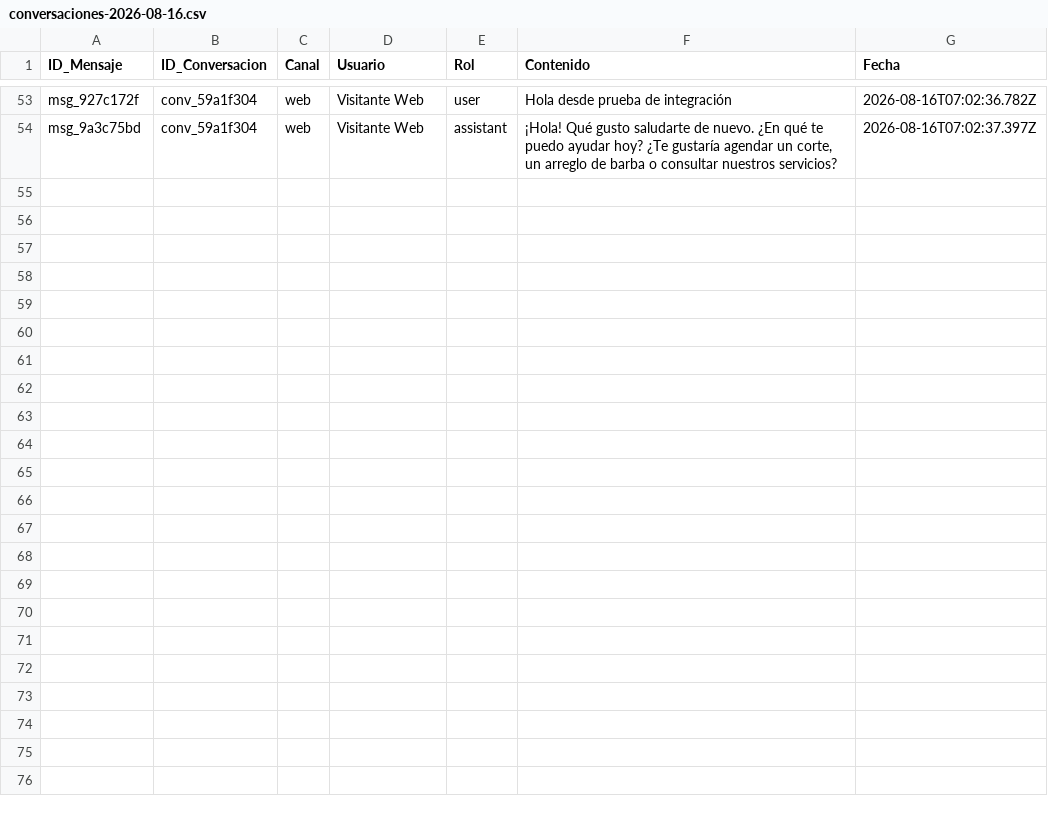
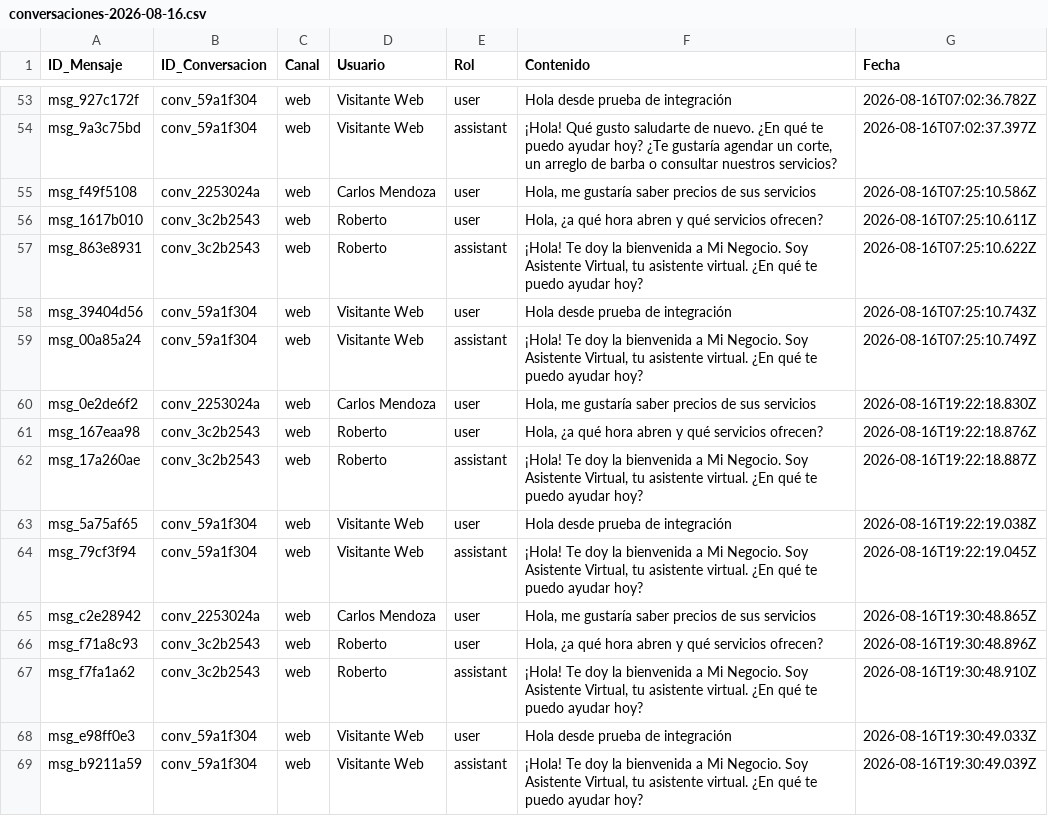
Before and after one commit to JEMM168D/facilisbot, a CSV file: member/exportaciones/conversaciones-2026-08-16.csv, drawn as a sheet; only a part is shown, gaps mark what is left out.

```diff
--- a/member/exportaciones/conversaciones-2026-08-16.csv
+++ b/member/exportaciones/conversaciones-2026-08-16.csv
@@ -72 +72,16 @@ msg_927c172f,conv_59a1f304,web,"Visitante Web",user,"Hola desde prueba de integr
 msg_9a3c75bd,conv_59a1f304,web,"Visitante Web",assistant,"¡Hola! Qué gusto saludarte de nuevo. ¿En qué te puedo ayudar hoy? ¿Te gustaría agendar un corte, un arreglo de barba o consultar nuestros servicios?",2026-08-16T07:02:37.397Z
+msg_f49f5108,conv_2253024a,web,"Carlos Mendoza",user,"Hola, me gustaría saber precios de sus servicios",2026-08-16T07:25:10.586Z
+msg_1617b010,conv_3c2b2543,web,"Roberto",user,"Hola, ¿a qué hora abren y qué servicios ofrecen?",2026-08-16T07:25:10.611Z
+msg_863e8931,conv_3c2b2543,web,"Roberto",assistant,"¡Hola! Te doy la bienvenida a Mi Negocio. Soy Asistente Virtual, tu asistente virtual. ¿En qué te puedo ayudar hoy?",2026-08-16T07:25:10.622Z
+msg_39404d56,conv_59a1f304,web,"Visitante Web",user,"Hola desde prueba de integración",2026-08-16T07:25:10.743Z
+msg_00a85a24,conv_59a1f304,web,"Visitante Web",assistant,"¡Hola! Te doy la bienvenida a Mi Negocio. Soy Asistente Virtual, tu asistente virtual. ¿En qué te puedo ayudar hoy?",2026-08-16T07:25:10.749Z
+msg_0e2de6f2,conv_2253024a,web,"Carlos Mendoza",user,"Hola, me gustaría saber precios de sus servicios",2026-08-16T19:22:18.830Z
+msg_167eaa98,conv_3c2b2543,web,"Roberto",user,"Hola, ¿a qué hora abren y qué servicios ofrecen?",2026-08-16T19:22:18.876Z
+msg_17a260ae,conv_3c2b2543,web,"Roberto",assistant,"¡Hola! Te doy la bienvenida a Mi Negocio. Soy Asistente Virtual, tu asistente virtual. ¿En qué te puedo ayudar hoy?",2026-08-16T19:22:18.887Z
+msg_5a75af65,conv_59a1f304,web,"Visitante Web",user,"Hola desde prueba de integración",2026-08-16T19:22:19.038Z
+msg_79cf3f94,conv_59a1f304,web,"Visitante Web",assistant,"¡Hola! Te doy la bienvenida a Mi Negocio. Soy Asistente Virtual, tu asistente virtual. ¿En qué te puedo ayudar hoy?",2026-08-16T19:22:19.045Z
+msg_c2e28942,conv_2253024a,web,"Carlos Mendoza",user,"Hola, me gustaría saber precios de sus servicios",2026-08-16T19:30:48.865Z
+msg_f71a8c93,conv_3c2b2543,web,"Roberto",user,"Hola, ¿a qué hora abren y qué servicios ofrecen?",2026-08-16T19:30:48.896Z
+msg_f7fa1a62,conv_3c2b2543,web,"Roberto",assistant,"¡Hola! Te doy la bienvenida a Mi Negocio. Soy Asistente Virtual, tu asistente virtual. ¿En qué te puedo ayudar hoy?",2026-08-16T19:30:48.910Z
+msg_e98ff0e3,conv_59a1f304,web,"Visitante Web",user,"Hola desde prueba de integración",2026-08-16T19:30:49.033Z
+msg_b9211a59,conv_59a1f304,web,"Visitante Web",assistant,"¡Hola! Te doy la bienvenida a Mi Negocio. Soy Asistente Virtual, tu asistente virtual. ¿En qué te puedo ayudar hoy?",2026-08-16T19:30:49.039Z
```
Also changed, not shown: 6 other files.
